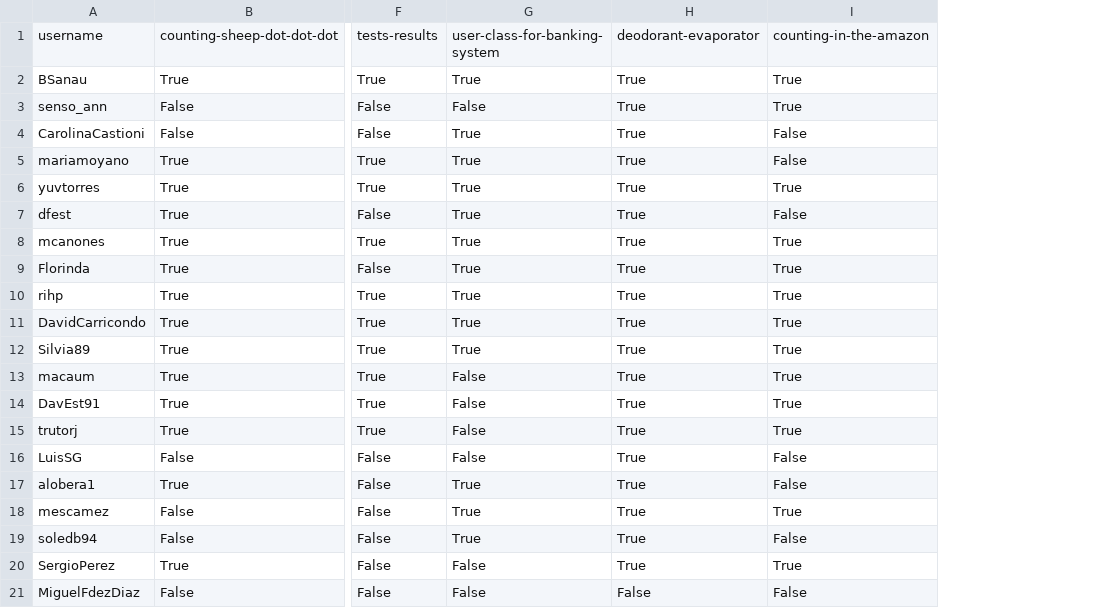
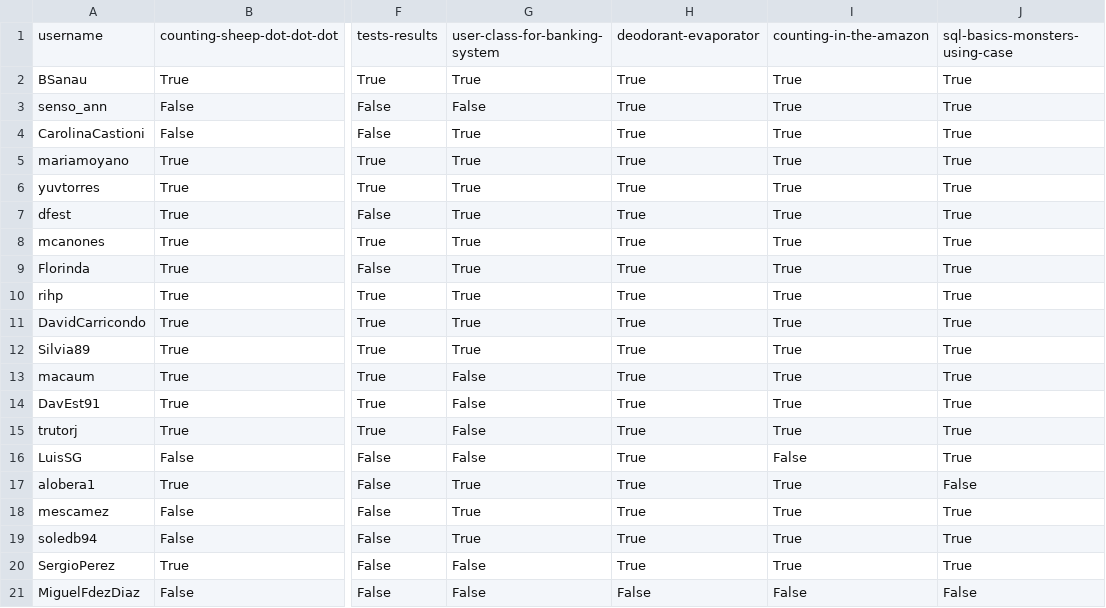
Before and after one commit to agalvezcorell/codewars-kata-student-correction-ih, a CSV file: output/output.csv, drawn as a sheet; only a part is shown, gaps mark what is left out; the diff names each change by its address in the sheet, - before the commit and + after, or states it on an @@ line.

```diff
--- a/output/output.csv
+++ b/output/output.csv
+column J, rows 1-21: sql-basics-monsters-using-case | True | True | True | True | True | True | True | True | True | True | True | True | True | True | True | False | True | True | True | False
-I4:I5: False
+I4:I5: True
-I7: False
+I7: True
-I17: False
+I17: True
-I19: False
+I19: True
```
Also changed, not shown: input/katas.csv, 1 other file.
